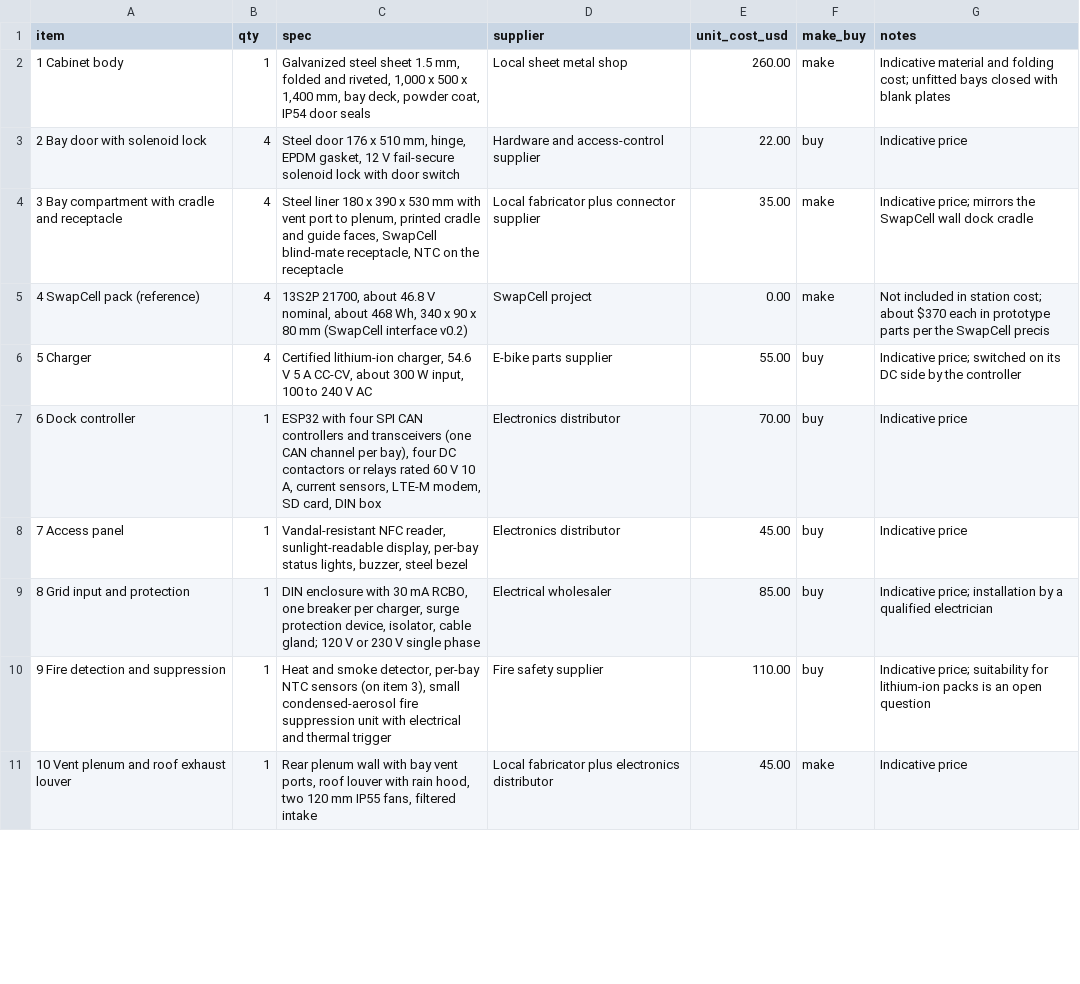
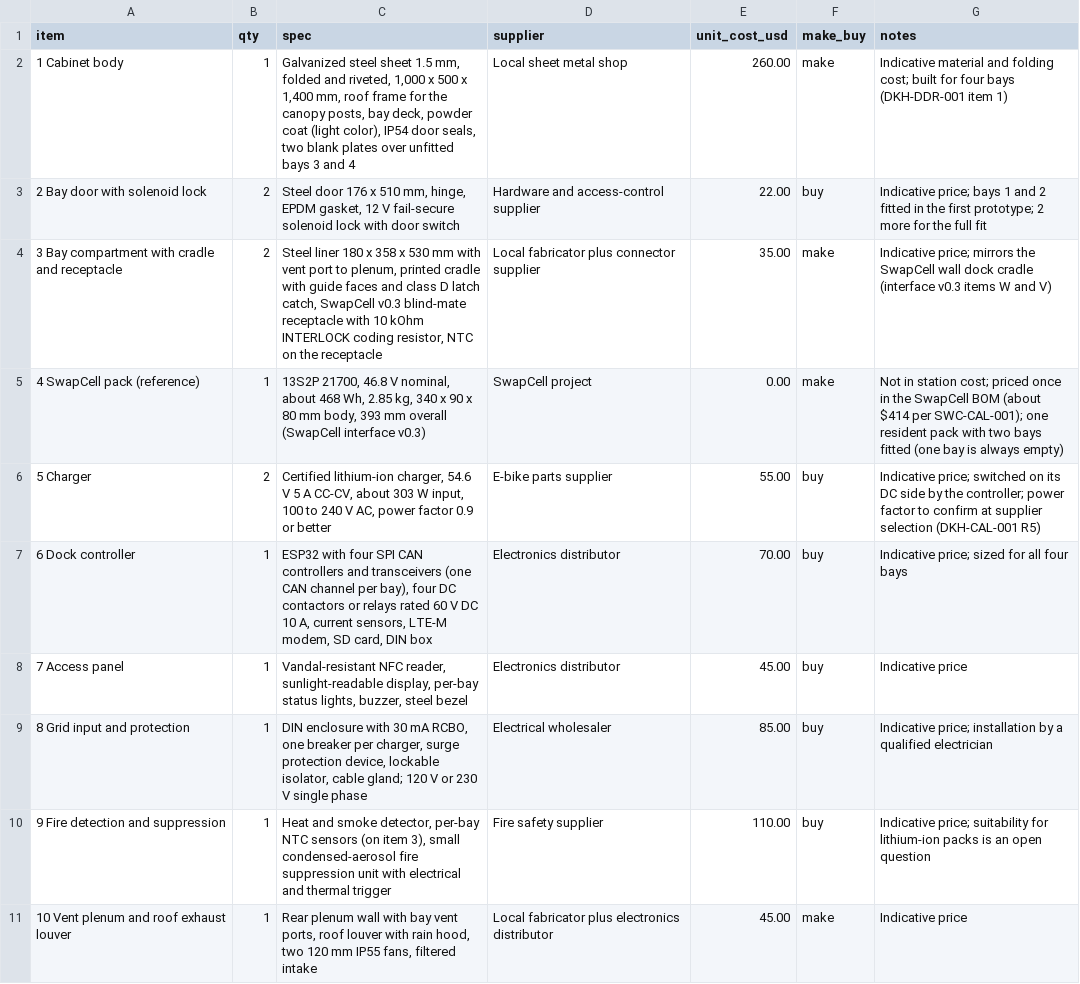
Before and after one commit to BoujeeEnjinia1701/dockhub, a CSV file: bom/bom.csv, drawn as a sheet; only a part is shown; the diff covers the shown part only.

```diff
--- a/bom/bom.csv
+++ b/bom/bom.csv
@@ -1,10 +1,10 @@
 item,qty,spec,supplier,unit_cost_usd,make_buy,notes
-1 Cabinet body,1,"Galvanized steel sheet 1.5 mm, folded and riveted, 1,000 x 500 x 1,400 mm, bay deck, powder coat, IP54 door seals",Local sheet metal shop,260.00,make,Indicative material and folding cost; unfitted bays closed with blank plates
-2 Bay door with solenoid lock,4,"Steel door 176 x 510 mm, hinge, EPDM gasket, 12 V fail-secure solenoid lock with door switch",Hardware and access-control supplier,22.00,buy,Indicative price
-3 Bay compartment with cradle and receptacle,4,"Steel liner 180 x 390 x 530 mm with vent port to plenum, printed cradle and guide faces, SwapCell blind-mate receptacle, NTC on the receptacle",Local fabricator plus connector supplier,35.00,make,Indicative price; mirrors the SwapCell wall dock cradle
-4 SwapCell pack (reference),4,"13S2P 21700, about 46.8 V nominal, about 468 Wh, 340 x 90 x 80 mm (SwapCell interface v0.2)",SwapCell project,0.00,make,Not included in station cost; about $370 each in prototype parts per the SwapCell precis
-5 Charger,4,"Certified lithium-ion charger, 54.6 V 5 A CC-CV, about 300 W input, 100 to 240 V AC",E-bike parts supplier,55.00,buy,Indicative price; switched on its DC side by the controller
-6 Dock controller,1,"ESP32 with four SPI CAN controllers and transceivers (one CAN channel per bay), four DC contactors or relays rated 60 V 10 A, current sensors, LTE-M modem, SD card, DIN box",Electronics distributor,70.00,buy,Indicative price
+1 Cabinet body,1,"Galvanized steel sheet 1.5 mm, folded and riveted, 1,000 x 500 x 1,400 mm, roof frame for the canopy posts, bay deck, powder coat (light color), IP54 door seals, two blank plates over unfitted bays 3 and 4",Local sheet metal shop,260.00,make,Indicative material and folding cost; built for four bays (DKH-DDR-001 item 1)
+2 Bay door with solenoid lock,2,"Steel door 176 x 510 mm, hinge, EPDM gasket, 12 V fail-secure solenoid lock with door switch",Hardware and access-control supplier,22.00,buy,Indicative price; bays 1 and 2 fitted in the first prototype; 2 more for the full fit
+3 Bay compartment with cradle and receptacle,2,"Steel liner 180 x 358 x 530 mm with vent port to plenum, printed cradle with guide faces and class D latch catch, SwapCell v0.3 blind-mate receptacle with 10 kOhm INTERLOCK coding resistor, NTC on the receptacle",Local fabricator plus connector supplier,35.00,make,Indicative price; mirrors the SwapCell wall dock cradle (interface v0.3 items W and V)
+4 SwapCell pack (reference),1,"13S2P 21700, 46.8 V nominal, about 468 Wh, 2.85 kg, 340 x 90 x 80 mm body, 393 mm overall (SwapCell interface v0.3)",SwapCell project,0.00,make,Not in station cost; priced once in the SwapCell BOM (about $414 per SWC-CAL-001); one resident pack with two bays fitted (one bay is always empty)
+5 Charger,2,"Certified lithium-ion charger, 54.6 V 5 A CC-CV, about 303 W input, 100 to 240 V AC, power factor 0.9 or better",E-bike parts supplier,55.00,buy,Indicative price; switched on its DC side by the controller; power factor to confirm at supplier selection (DKH-CAL-001 R5)
+6 Dock controller,1,"ESP32 with four SPI CAN controllers and transceivers (one CAN channel per bay), four DC contactors or relays rated 60 V DC 10 A, current sensors, LTE-M modem, SD card, DIN box",Electronics distributor,70.00,buy,Indicative price; sized for all four bays
 7 Access panel,1,"Vandal-resistant NFC reader, sunlight-readable display, per-bay status lights, buzzer, steel bezel",Electronics distributor,45.00,buy,Indicative price
-8 Grid input and protection,1,"DIN enclosure with 30 mA RCBO, one breaker per charger, surge protection device, isolator, cable gland; 120 V or 230 V single phase",Electrical wholesaler,85.00,buy,Indicative price; installation by a qualified electrician
+8 Grid input and protection,1,"DIN enclosure with 30 mA RCBO, one breaker per charger, surge protection device, lockable isolator, cable gland; 120 V or 230 V single phase",Electrical wholesaler,85.00,buy,Indicative price; installation by a qualified electrician
 9 Fire detection and suppression,1,"Heat and smoke detector, per-bay NTC sensors (on item 3), small condensed-aerosol fire suppression unit with electrical and thermal trigger",Fire safety supplier,110.00,buy,Indicative price; suitability for lithium-ion packs is an open question
```
Also changed, not shown: 5 edited cells elsewhere in this file, 43 other files.
